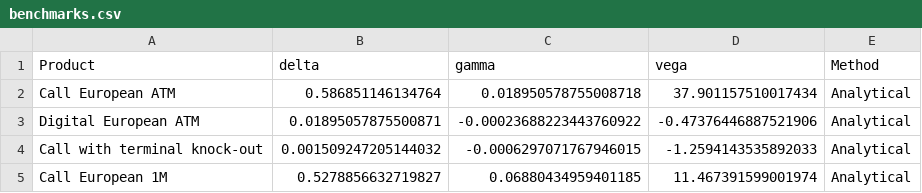
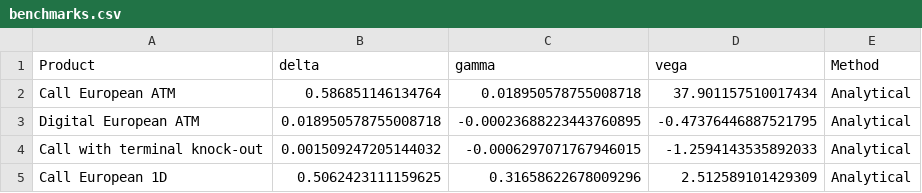
Before and after one commit to NicolasBermell/Greeks, a CSV file: results/benchmarks.csv, drawn as a sheet.

```diff
--- a/results/benchmarks.csv
+++ b/results/benchmarks.csv
@@ -2,4 +2,4 @@ Product,delta,gamma,vega,Method
 Call European ATM,0.586851146134764,0.018950578755008718,37.901157510017434,Analytical
-Digital European ATM,0.01895057875500871,-0.00023688223443760922,-0.47376446887521906,Analytical
+Digital European ATM,0.018950578755008718,-0.00023688223443760895,-0.47376446887521795,Analytical
 Call with terminal knock-out,0.001509247205144032,-0.0006297071767946015,-1.2594143535892033,Analytical
-Call European 1M,0.5278856632719827,0.06880434959401185,11.467391599001974,Analytical
+Call European 1D,0.5062423111159625,0.31658622678009296,2.512589101429309,Analytical
```
Also changed, not shown: results/efficiency.csv, results/gap_sweep.csv, 11 other files.
